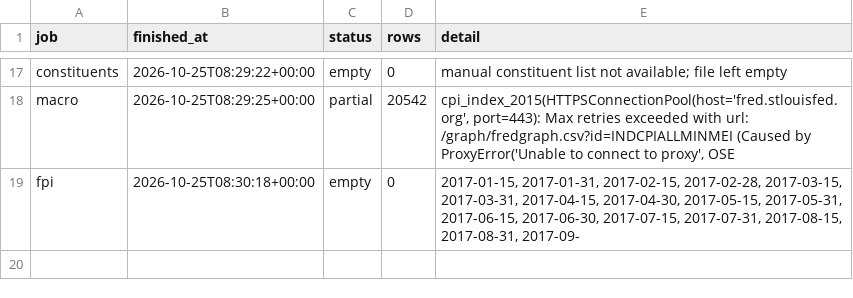
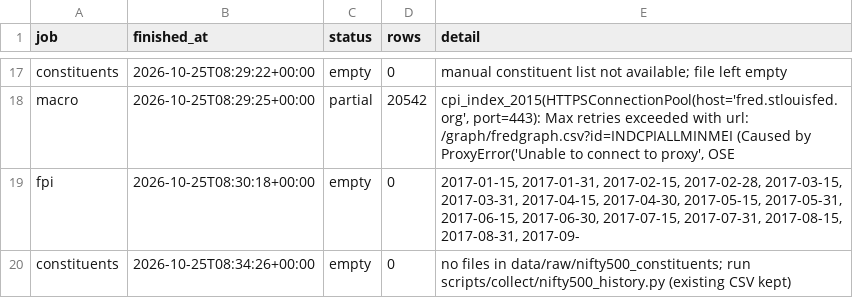
Before and after one commit to akshitaaa11/arth-drishti, a CSV file: data/csv/fetch_log.csv, drawn as a sheet; only a part is shown, gaps mark what is left out.

```diff
--- a/data/csv/fetch_log.csv
+++ b/data/csv/fetch_log.csv
@@ -19 +19,2 @@ macro,2026-10-25T08:29:25+00:00,partial,20542,"cpi_index_2015(HTTPSConnectionPoo
 fpi,2026-10-25T08:30:18+00:00,empty,0,"2017-01-15, 2017-01-31, 2017-02-15, 2017-02-28, 2017-03-15, 2017-03-31, 2017-04-15, 2017-04-30, 2017-05-15, 2017-05-31, 2017-06-15, 2017-06-30, 2017-07-15, 2017-07-31, 2017-08-15, 2017-08-31, 2017-09-"
+constituents,2026-10-25T08:34:26+00:00,empty,0,no files in data/raw/nifty500_constituents; run scripts/collect/nifty500_history.py (existing CSV kept)
```
Also changed, not shown: 12 other files.
